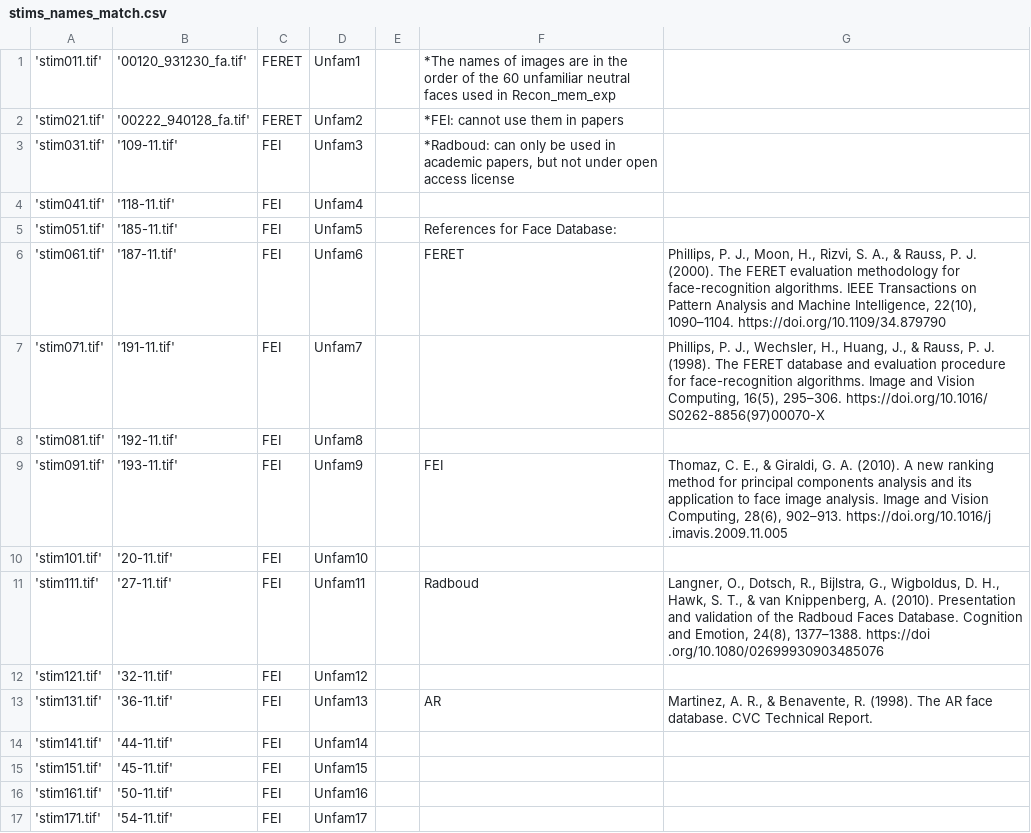
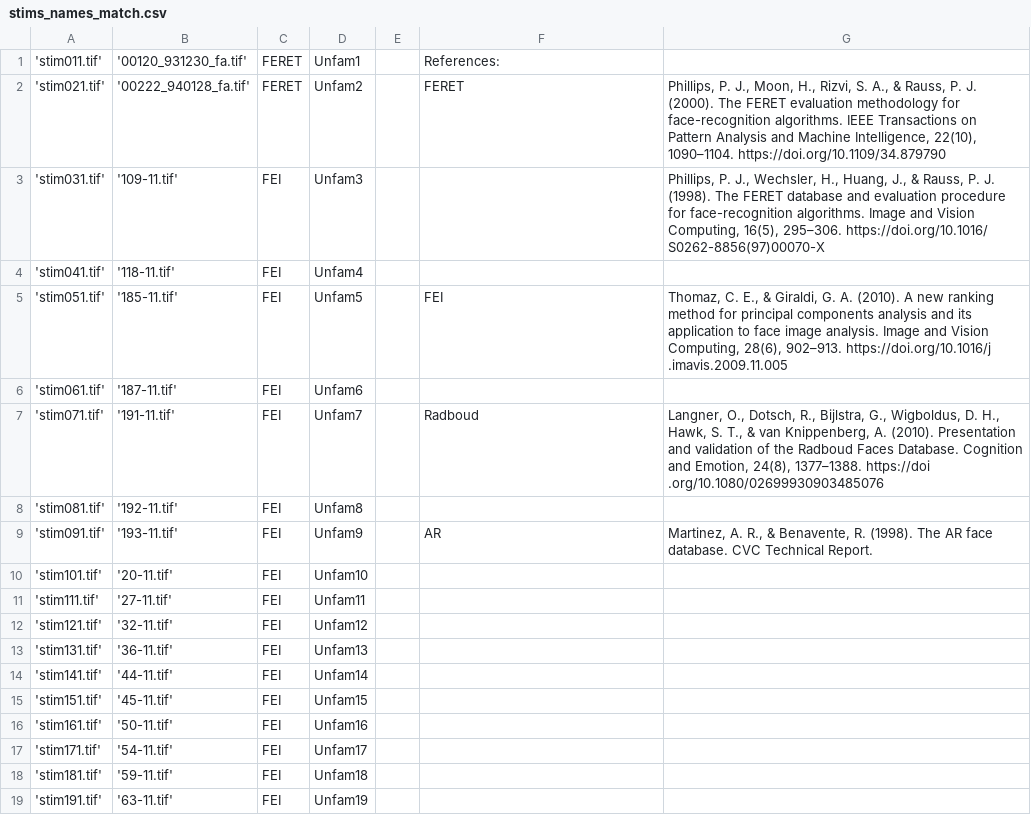
Before and after one commit to EricCHChang/FaceSimPercep, a CSV file: stims/stims_names_match.csv, drawn as a sheet; only a part is shown; the shorter side is filled out with more unchanged rows.

Commit message:
Update stim csv file

```diff
--- a/stims/stims_names_match.csv
+++ b/stims/stims_names_match.csv
@@ -1,14 +1,14 @@
-'stim011.tif','00120_931230_fa.tif',FERET,Unfam1,,*The names of images are in the order of the 60 unfamiliar neutral faces used in Recon_mem_exp ,
-'stim021.tif','00222_940128_fa.tif',FERET,Unfam2,,*FEI: cannot use them in papers,
-'stim031.tif','109-11.tif',FEI,Unfam3,,"*Radboud: can only be used in academic papers, but not under open access license",
+'stim011.tif','00120_931230_fa.tif',FERET,Unfam1,,References:,
+'stim021.tif','00222_940128_fa.tif',FERET,Unfam2,,FERET,"Phillips, P. J., Moon, H., Rizvi, S. A., & Rauss, P. J. (2000). The FERET evaluation methodology for face-recognition algorithms. IEEE Transactions on Pattern Analysis and Machine Intelligence, 22(10), 1090–1104. https://doi.org/10.1109/34.879790"
+'stim031.tif','109-11.tif',FEI,Unfam3,,,"Phillips, P. J., Wechsler, H., Huang, J., & Rauss, P. J. (1998). The FERET database and evaluation procedure for face-recognition algorithms. Image and Vision Computing, 16(5), 295–306. https://doi.org/10.1016/ S0262-8856(97)00070-X"
 'stim041.tif','118-11.tif',FEI,Unfam4,,,
-'stim051.tif','185-11.tif',FEI,Unfam5,,References for Face Database:,
-'stim061.tif','187-11.tif',FEI,Unfam6,,FERET,"Phillips, P. J., Moon, H., Rizvi, S. A., & Rauss, P. J. (2000). The FERET evaluation methodology for face-recognition algorithms. IEEE Transactions on Pattern Analysis and Machine Intelligence, 22(10), 1090–1104. https://doi.org/10.1109/34.879790"
-'stim071.tif','191-11.tif',FEI,Unfam7,,,"Phillips, P. J., Wechsler, H., Huang, J., & Rauss, P. J. (1998). The FERET database and evaluation procedure for face-recognition algorithms. Image and Vision Computing, 16(5), 295–306. https://doi.org/10.1016/ S0262-8856(97)00070-X"
+'stim051.tif','185-11.tif',FEI,Unfam5,,FEI,"Thomaz, C. E., & Giraldi, G. A. (2010). A new ranking method for principal components analysis and its application to face image analysis. Image and Vision Computing, 28(6), 902–913. https://doi.org/10.1016/j .imavis.2009.11.005"
+'stim061.tif','187-11.tif',FEI,Unfam6,,,
+'stim071.tif','191-11.tif',FEI,Unfam7,,Radboud,"Langner, O., Dotsch, R., Bijlstra, G., Wigboldus, D. H., Hawk, S. T., & van Knippenberg, A. (2010). Presentation and validation of the Radboud Faces Database. Cognition and Emotion, 24(8), 1377–1388. https://doi .org/10.1080/02699930903485076"
 'stim081.tif','192-11.tif',FEI,Unfam8,,,
-'stim091.tif','193-11.tif',FEI,Unfam9,,FEI,"Thomaz, C. E., & Giraldi, G. A. (2010). A new ranking method for principal components analysis and its application to face image analysis. Image and Vision Computing, 28(6), 902–913. https://doi.org/10.1016/j .imavis.2009.11.005"
+'stim091.tif','193-11.tif',FEI,Unfam9,,AR,"Martinez, A. R., & Benavente, R. (1998). The AR face database. CVC Technical Report."
 'stim101.tif','20-11.tif',FEI,Unfam10,,,
-'stim111.tif','27-11.tif',FEI,Unfam11,,Radboud,"Langner, O., Dotsch, R., Bijlstra, G., Wigboldus, D. H., Hawk, S. T., & van Knippenberg, A. (2010). Presentation and validation of the Radboud Faces Database. Cognition and Emotion, 24(8), 1377–1388. https://doi .org/10.1080/02699930903485076"
+'stim111.tif','27-11.tif',FEI,Unfam11,,,
 'stim121.tif','32-11.tif',FEI,Unfam12,,,
-'stim131.tif','36-11.tif',FEI,Unfam13,,AR,"Martinez, A. R., & Benavente, R. (1998). The AR face database. CVC Technical Report."
+'stim131.tif','36-11.tif',FEI,Unfam13,,,
 'stim141.tif','44-11.tif',FEI,Unfam14,,,
```
Also changed, not shown: 2 other files.
